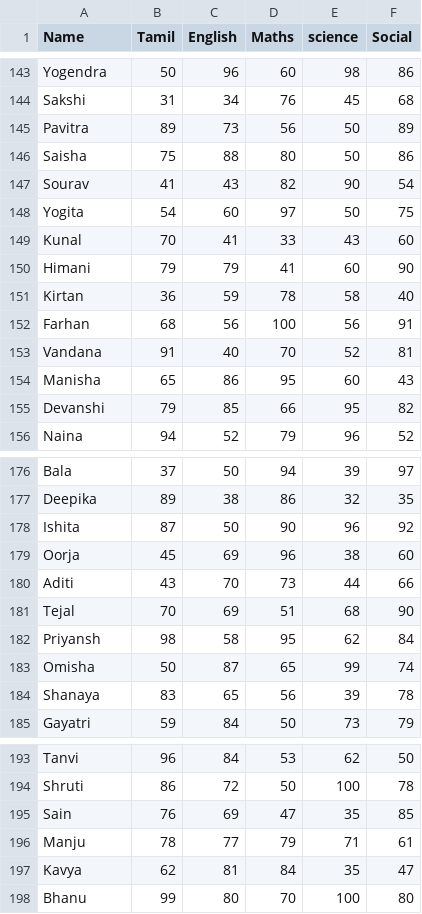
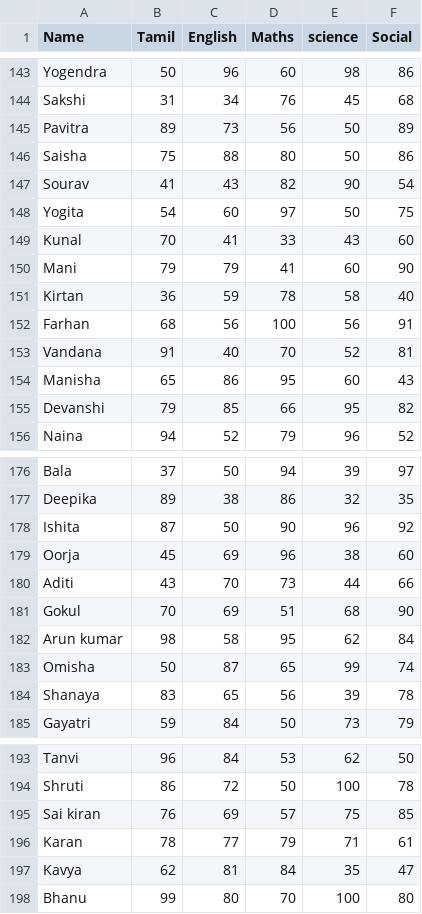
Before and after one commit to aravindthiru29/student-score-analyzer, a CSV file: score.csv, drawn as a sheet; only a part is shown, gaps mark what is left out.

Commit message:
dataset are modified

```diff
--- a/score.csv
+++ b/score.csv
@@ -149,3 +149,3 @@ Yogita,54,60,97,50,75
 Kunal,70,41,33,43,60
-Himani,79,79,41,60,90
+Mani,79,79,41,60,90
 Kirtan,36,59,78,58,40
@@ -180,4 +180,4 @@ Oorja,45,69,96,38,60
 Aditi,43,70,73,44,66
-Tejal,70,69,51,68,90
-Priyansh,98,58,95,62,84
+Gokul,70,69,51,68,90
+Arun kumar,98,58,95,62,84
 Omisha,50,87,65,99,74
@@ -194,4 +194,4 @@ Tanvi,96,84,53,62,50
 Shruti,86,72,50,100,78
-Sain,76,69,47,35,85
-Manju,78,77,79,71,61
+Sai kiran,76,69,57,75,85
+Karan,78,77,79,71,61
 Kavya,62,81,84,35,47
```
Also changed, not shown: 1 other file.
